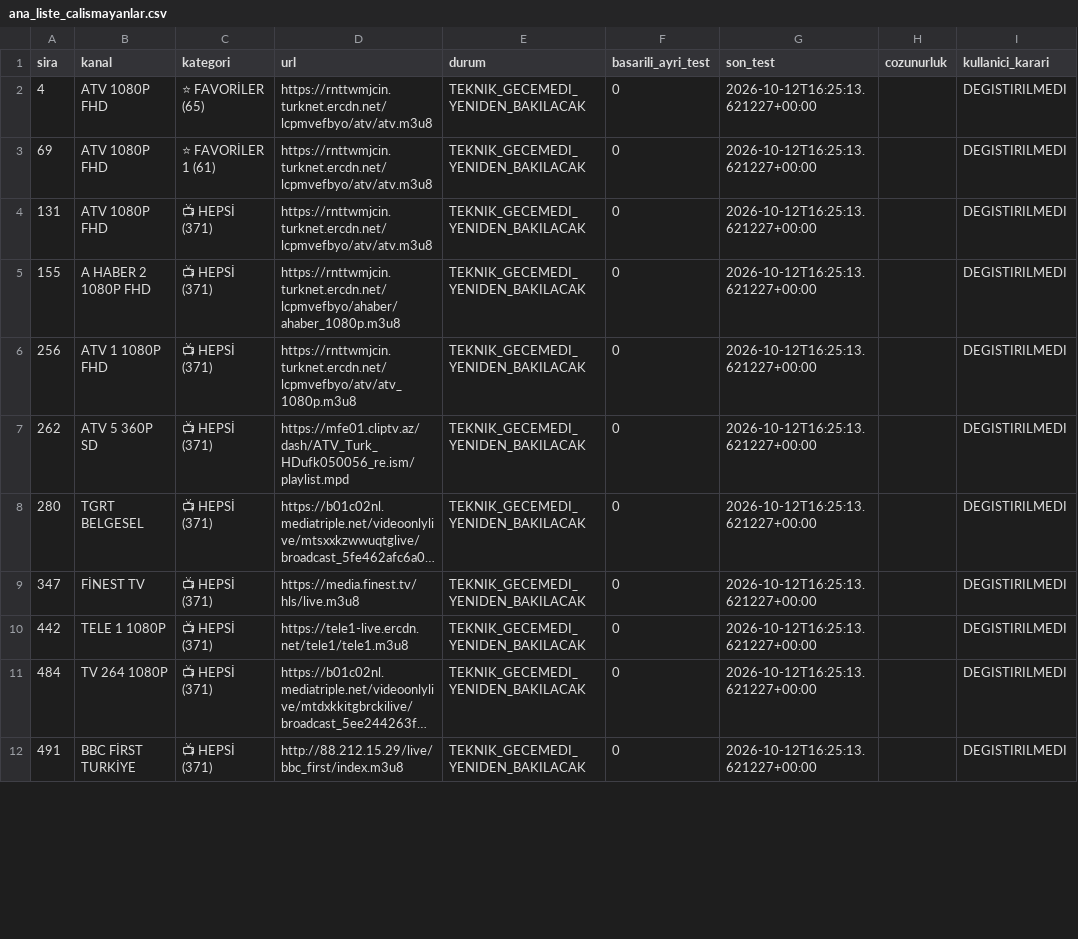
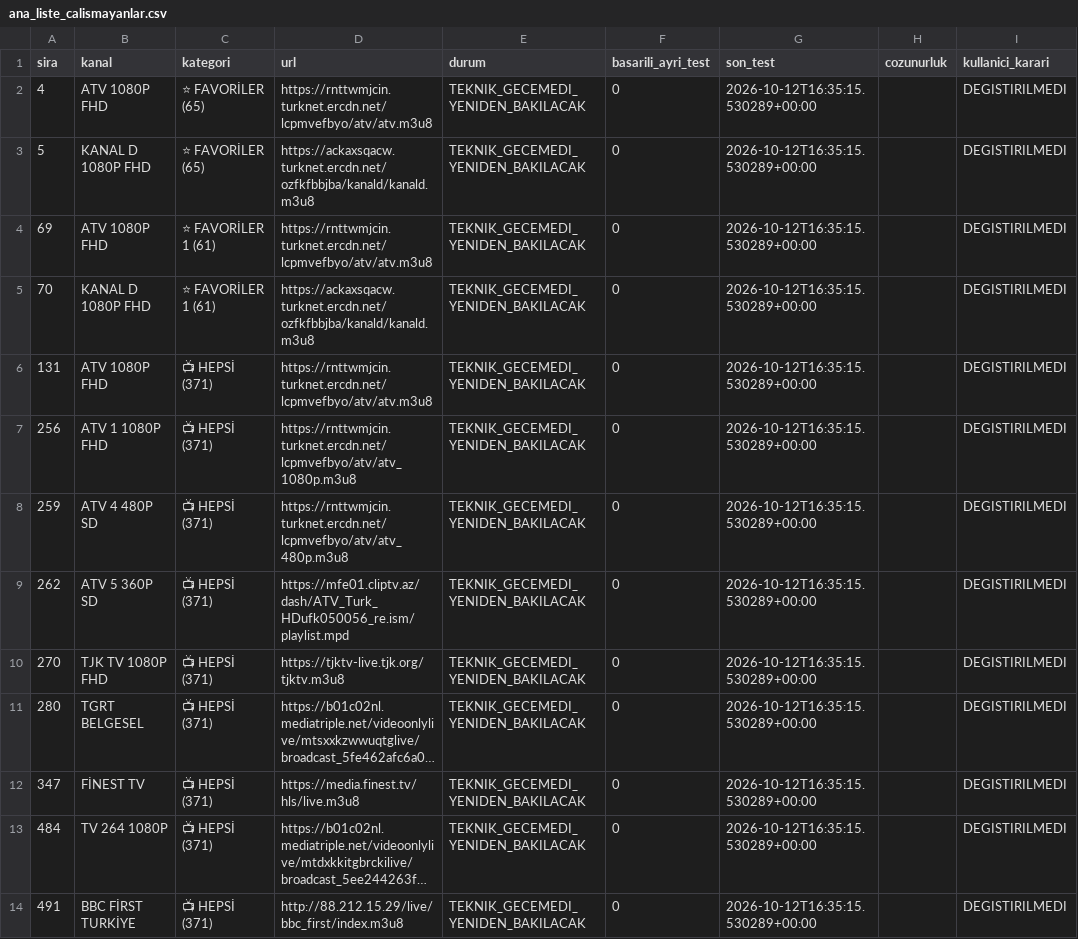
Before and after one commit to Madsc55/madsc-tv, a CSV file: madsc_kesif/ana_liste_calismayanlar.csv, drawn as a sheet; only a part is shown; long unchanged cells end in …; removed rows and columns are numbered as before the commit, all else as after; the diff covers the shown part only; the diff names each change by its address in the sheet, - before the commit and + after, or states it on an @@ line.

```diff
--- a/madsc_kesif/ana_liste_calismayanlar.csv
+++ b/madsc_kesif/ana_liste_calismayanlar.csv
-G2 (son_test): 2026-10-12T16:25:13.621227+00:00
+G2 (son_test): 2026-10-12T16:35:15.530289+00:00
+row 3: 5 | KANAL D 1080P FHD | ⭐ FAVORİLER (65) | https://ackaxsqacw.turknet.ercdn.net/ozfkfbbjba/kanald/kanald.m3u8 | TEKNIK_GECEMEDI_YENIDEN_BAKILACAK | 0 | 2026-10-12T16:35:15.530289+00:00 |  | DEGISTIRILMEDI
-G4 (son_test): 2026-10-12T16:25:13.621227+00:00
+G4 (son_test): 2026-10-12T16:35:15.530289+00:00
+row 5: 70 | KANAL D 1080P FHD | ⭐ FAVORİLER 1 (61) | https://ackaxsqacw.turknet.ercdn.net/ozfkfbbjba/kanald/kanald.m3u8 | TEKNIK_GECEMEDI_YENIDEN_BAKILACAK | 0 | 2026-10-12T16:35:15.530289+00:00 |  | DEGISTIRILMEDI
-G6 (son_test): 2026-10-12T16:25:13.621227+00:00
+G6 (son_test): 2026-10-12T16:35:15.530289+00:00
-row 5: 155 | A HABER 2 1080P FHD | 📺 HEPSİ (371) | https://rnttwmjcin.turknet.ercdn.net/lcpmvefbyo/ahaber/ahaber_1080p.m3u8 | TEKNIK_GECEMEDI_YENIDEN_BAKILACAK | 0 | 2026-10-12T16:25:13.621227+00:00 |  | DEGISTIRILMEDI
-G7 (son_test): 2026-10-12T16:25:13.621227+00:00
+G7 (son_test): 2026-10-12T16:35:15.530289+00:00
+row 8: 259 | ATV 4 480P SD | 📺 HEPSİ (371) | https://rnttwmjcin.turknet.ercdn.net/lcpmvefbyo/atv/atv_480p.m3u8 | TEKNIK_GECEMEDI_YENIDEN_BAKILACAK | 0 | 2026-10-12T16:35:15.530289+00:00 |  | DEGISTIRILMEDI
-G9 (son_test): 2026-10-12T16:25:13.621227+00:00
+G9 (son_test): 2026-10-12T16:35:15.530289+00:00
+row 10: 270 | TJK TV 1080P FHD | 📺 HEPSİ (371) | https://tjktv-live.tjk.org/tjktv.m3u8 | TEKNIK_GECEMEDI_YENIDEN_BAKILACAK | 0 | 2026-10-12T16:35:15.530289+00:00 |  | DEGISTIRILMEDI
-G11:G12 (son_test): 2026-10-12T16:25:13.621227+00:00
+G11:G12 (son_test): 2026-10-12T16:35:15.530289+00:00
-row 10: 442 | TELE 1 1080P | 📺 HEPSİ (371) | https://tele1-live.ercdn.net/tele1/tele1.m3u8 | TEKNIK_GECEMEDI_YENIDEN_BAKILACAK | 0 | 2026-10-12T16:25:13.621227+00:00 |  | DEGISTIRILMEDI
-G13:G14 (son_test): 2026-10-12T16:25:13.621227+00:00
+G13:G14 (son_test): 2026-10-12T16:35:15.530289+00:00
```
Also changed, not shown: 3 added rows, 1 removed row and 14 edited cells elsewhere in this file, madsc_kesif/alternatifler.csv, madsc_kesif/ana_liste_saglik_raporu.csv, 11 other files.
